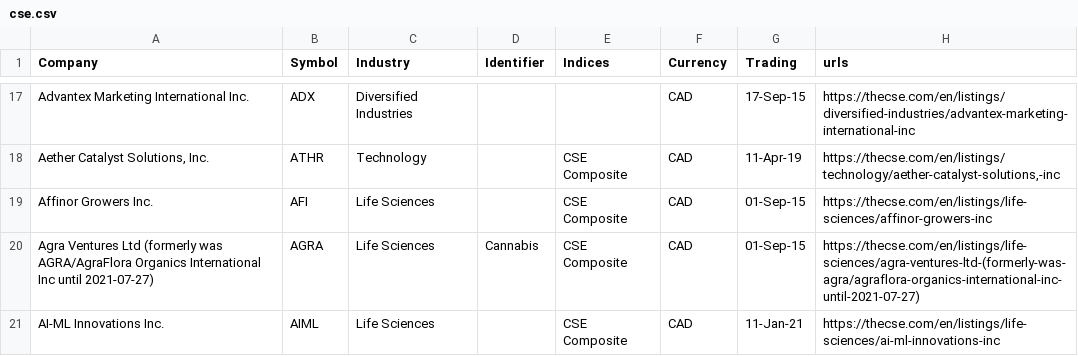
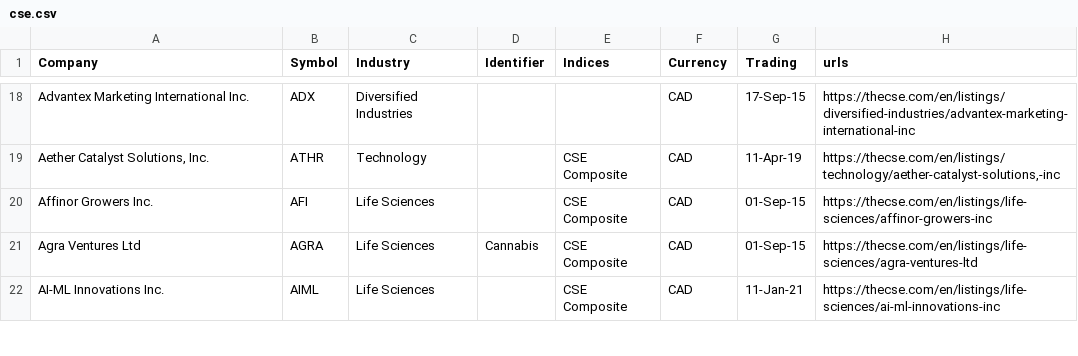
Before and after one commit to FriendlyUser/cad_tickers_list, a CSV file: static/latest/cse.csv, drawn as a sheet; only a part is shown, gaps mark what is left out; the diff covers the shown part only.

```diff
--- a/static/latest/cse.csv
+++ b/static/latest/cse.csv
@@ -19,3 +20,3 @@ Advantex Marketing International Inc.,ADX,Diversified Industries,,,CAD,17-Sep-15
 Affinor Growers Inc.,AFI,Life Sciences,,CSE Composite,CAD,01-Sep-15,https://thecse.com/en/listings/life-sciences/affinor-growers-inc
-Agra Ventures Ltd (formerly was AGRA/AgraFlora Organics International Inc until 2021-07-27),AGRA,Life Sciences,Cannabis,CSE Composite,CAD,01-Sep-15,https://thecse.com/en/listings/life-sciences/agra-ventures-ltd-(formerly-was-agra/agraflora-organics-international-inc-until-2021-07-27)
+Agra Ventures Ltd,AGRA,Life Sciences,Cannabis,CSE Composite,CAD,01-Sep-15,https://thecse.com/en/listings/life-sciences/agra-ventures-ltd
 AI-ML Innovations Inc.,AIML,Life Sciences,,CSE Composite,CAD,11-Jan-21,https://thecse.com/en/listings/life-sciences/ai-ml-innovations-inc
```
Also changed, not shown: 5 added rows, 1 removed row, 1 moved row and 5 edited cells elsewhere in this file.
